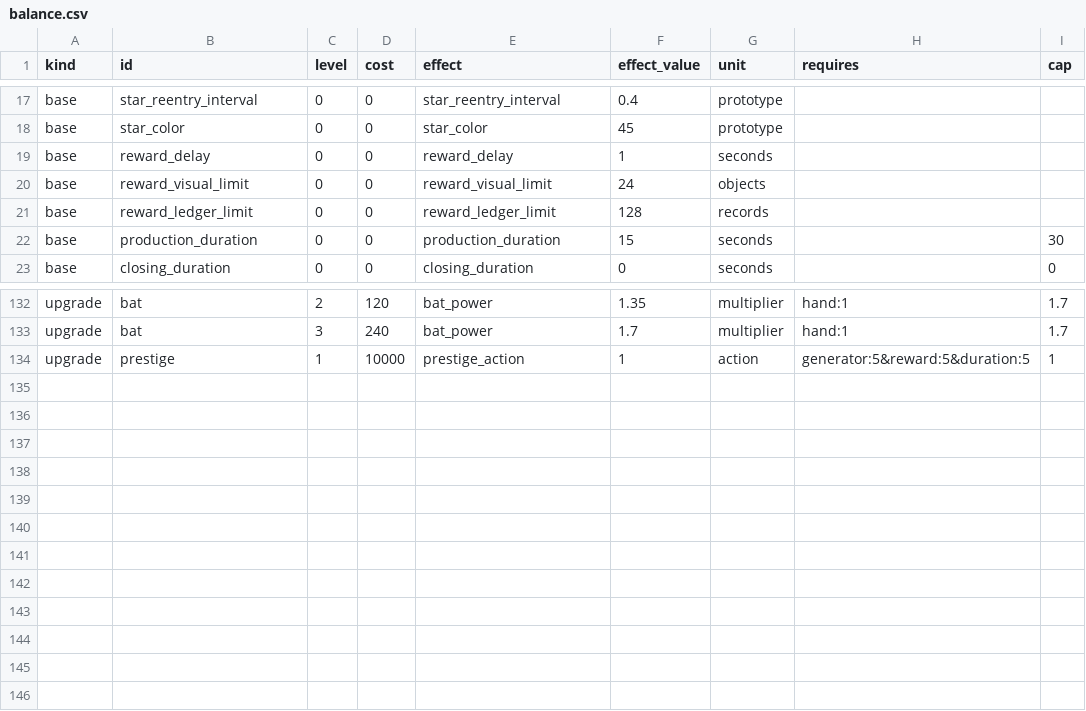
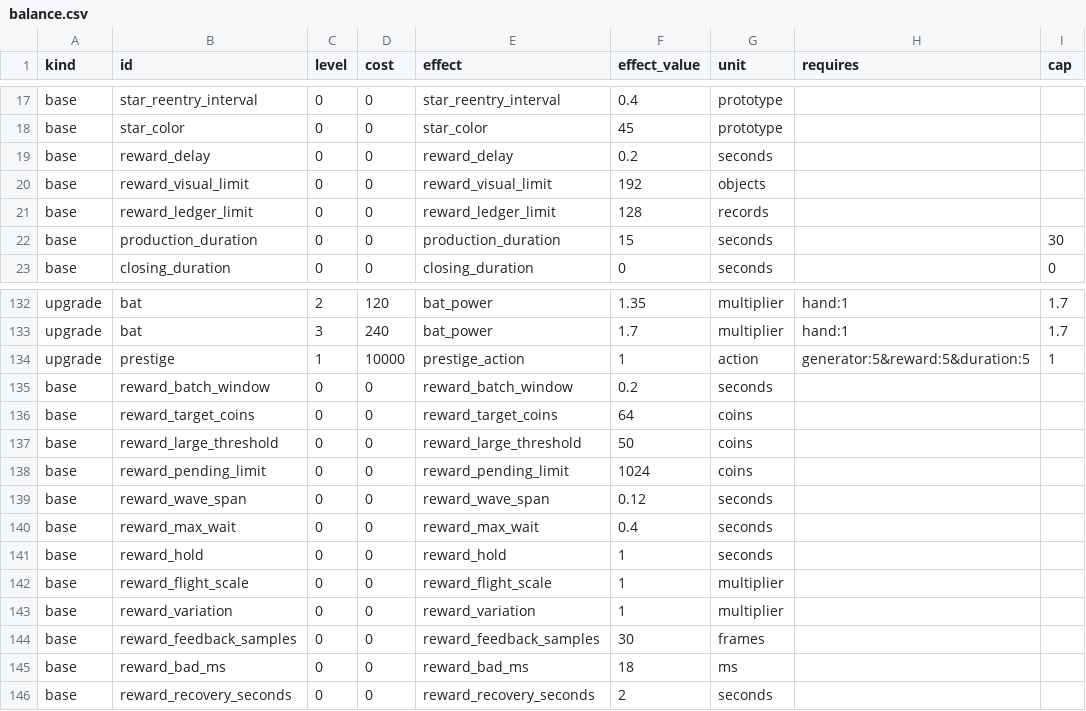
Before and after one commit to migdlp/incremental_hole_game, a CSV file: docs/balance.csv, drawn as a sheet; only a part is shown, gaps mark what is left out.

Commit message:
fix: produce abundant exact coin rain in timed microbatches

```diff
--- a/docs/balance.csv
+++ b/docs/balance.csv
@@ -18,4 +18,4 @@ base,star_reentry_interval,0,0,star_reentry_interval,0.4,prototype,,
 base,star_color,0,0,star_color,45,prototype,,
-base,reward_delay,0,0,reward_delay,1,seconds,,
-base,reward_visual_limit,0,0,reward_visual_limit,24,objects,,
+base,reward_delay,0,0,reward_delay,0.2,seconds,,
+base,reward_visual_limit,0,0,reward_visual_limit,192,objects,,
 base,reward_ledger_limit,0,0,reward_ledger_limit,128,records,,
@@ -134 +134,13 @@ upgrade,bat,3,240,bat_power,1.7,multiplier,hand:1,1.7
 upgrade,prestige,1,10000,prestige_action,1,action,generator:5&reward:5&duration:5,1
+base,reward_batch_window,0,0,reward_batch_window,0.2,seconds,,
+base,reward_target_coins,0,0,reward_target_coins,64,coins,,
+base,reward_large_threshold,0,0,reward_large_threshold,50,coins,,
+base,reward_pending_limit,0,0,reward_pending_limit,1024,coins,,
+base,reward_wave_span,0,0,reward_wave_span,0.12,seconds,,
+base,reward_max_wait,0,0,reward_max_wait,0.4,seconds,,
+base,reward_hold,0,0,reward_hold,1,seconds,,
+base,reward_flight_scale,0,0,reward_flight_scale,1,multiplier,,
+base,reward_variation,0,0,reward_variation,1,multiplier,,
+base,reward_feedback_samples,0,0,reward_feedback_samples,30,frames,,
+base,reward_bad_ms,0,0,reward_bad_ms,18,ms,,
+base,reward_recovery_seconds,0,0,reward_recovery_seconds,2,seconds,,
```
Also changed, not shown: 37 other files.
